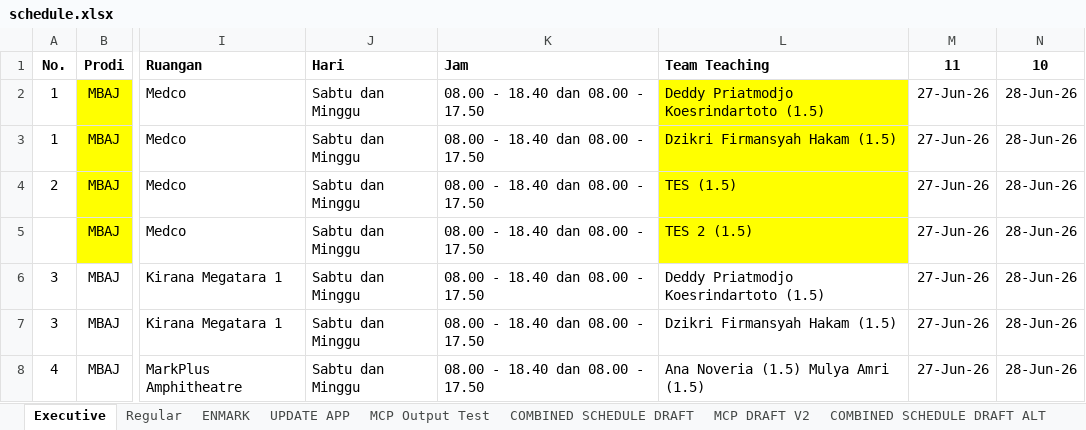
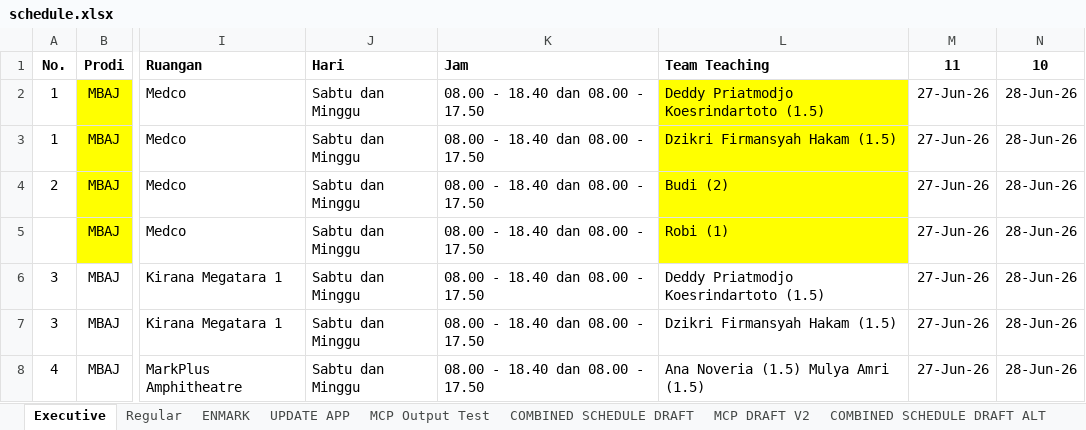
Before and after one commit to midshipman-urns/ScheduleManagerSBMITB, an Excel workbook: public/schedule.xlsx, sheet Executive, drawn as a sheet; only a part is shown, gaps mark what is left out; values as stored, in another font and other column widths than the file's, no borders; charts and pictures not drawn; the diff names each change by its address in the sheet, - before the commit and + after, or states it on an @@ line.

Commit message:
Automated schedule overwrite from new sheet: 2026-05-12T00:53:50.835Z

```diff
--- a/public/schedule.xlsx (sheet Executive)
+++ b/public/schedule.xlsx (sheet Executive)
-L4 (Team Teaching): TES (1.5)
+L4 (Team Teaching): Budi (2)
-L5 (Team Teaching): TES 2 (1.5)
+L5 (Team Teaching): Robi (1)
```
Also changed, not shown: sheet UPDATE APP.
